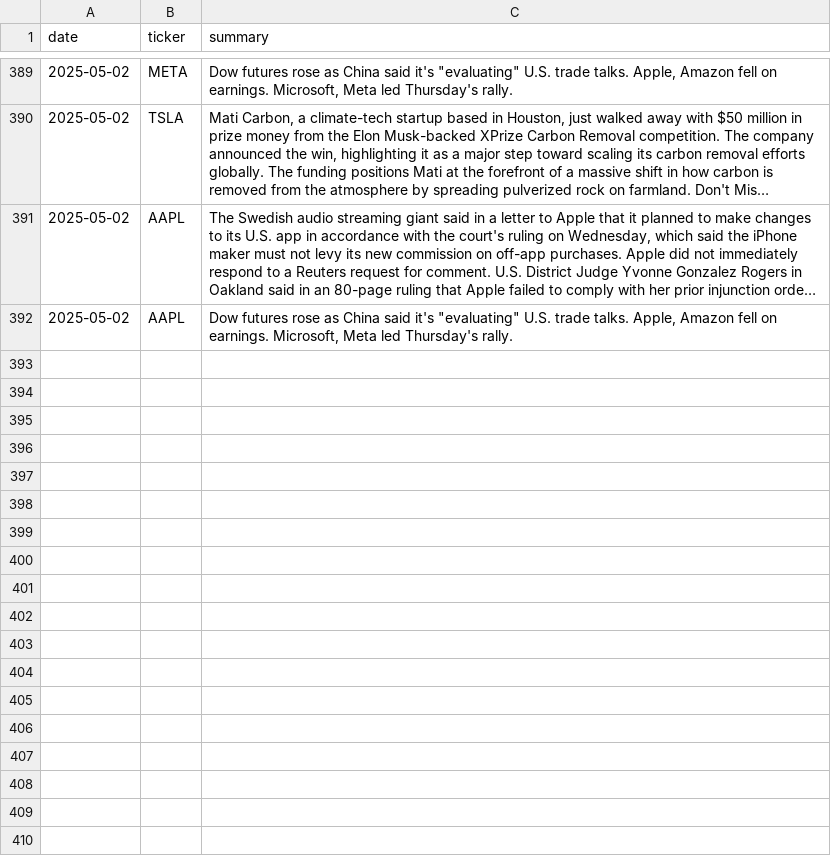
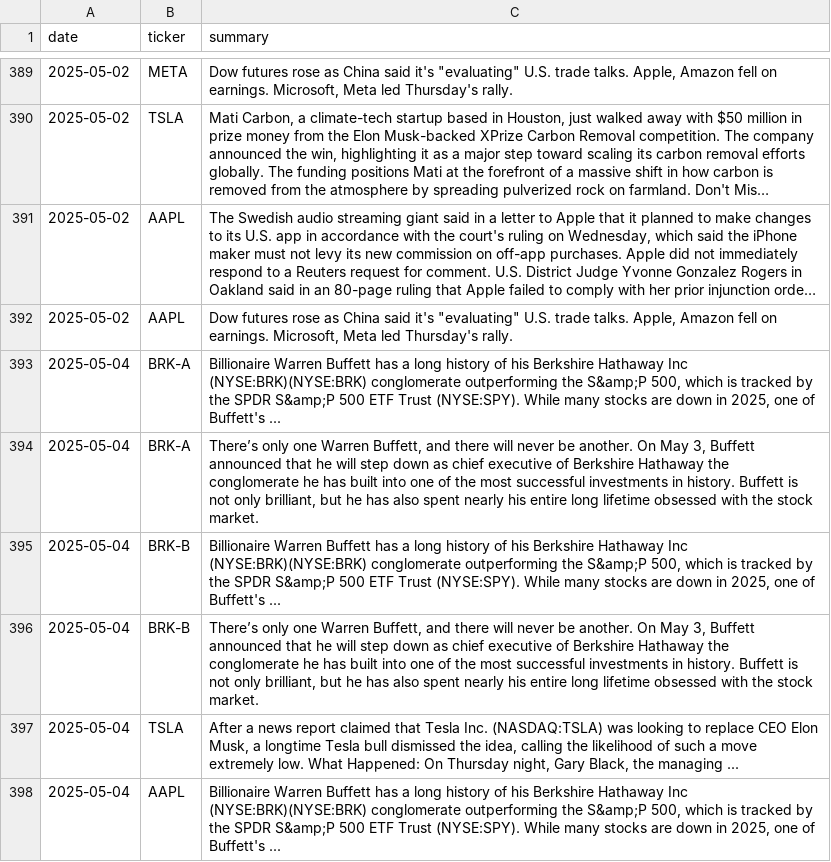
Before and after one commit to EmanFatima-ef/News_Sentiment_Analysis, a CSV file: daily_news_data.csv, drawn as a sheet; only a part is shown, gaps mark what is left out; long unchanged cells end in …; the diff names each change by its address in the sheet, - before the commit and + after, or states it on an @@ line.

```diff
--- a/daily_news_data.csv
+++ b/daily_news_data.csv
+row 393: 2025-05-04 | BRK-A | Billionaire Warren Buffett has a long history of his Berkshire Hathaway Inc (NYSE:BRK)(NYSE:BRK) conglomerate outperforming the S&amp;P 500, which is tracked by the SPDR S&amp;P 500 ETF Trust (NYSE:SPY). While many stocks are down in 2025, one of Buffett's ...
+row 394: 2025-05-04 | BRK-A | There’s only one Warren Buffett, and there will never be another. On May 3, Buffett announced that he will step down as chief executive of Berkshire Hathaway the conglomerate he has built into one of the most successful investments in history. Buffett is not only brilliant, but he has also spent nearly his entire long lifetime obsessed with the stock market.
+row 395: 2025-05-04 | BRK-B | Billionaire Warren Buffett has a long history of his Berkshire Hathaway Inc (NYSE:BRK)(NYSE:BRK) conglomerate outperforming the S&amp;P 500, which is tracked by the SPDR S&amp;P 500 ETF Trust (NYSE:SPY). While many stocks are down in 2025, one of Buffett's ...
+row 396: 2025-05-04 | BRK-B | There’s only one Warren Buffett, and there will never be another. On May 3, Buffett announced that he will step down as chief executive of Berkshire Hathaway the conglomerate he has built into one of the most successful investments in history. Buffett is not only brilliant, but he has also spent nearly his entire long lifetime obsessed with the stock market.
+row 397: 2025-05-04 | TSLA | After a news report claimed that Tesla Inc. (NASDAQ:TSLA) was looking to replace CEO Elon Musk, a longtime Tesla bull dismissed the idea, calling the likelihood of such a move extremely low. What Happened: On Thursday night, Gary Black, the managing ...
+row 398: 2025-05-04 | AAPL | Billionaire Warren Buffett has a long history of his Berkshire Hathaway Inc (NYSE:BRK)(NYSE:BRK) conglomerate outperforming the S&amp;P 500, which is tracked by the SPDR S&amp;P 500 ETF Trust (NYSE:SPY). While many stocks are down in 2025, one of Buffett's ...
```
Also changed, not shown: daily_sentiment_counts.csv.
